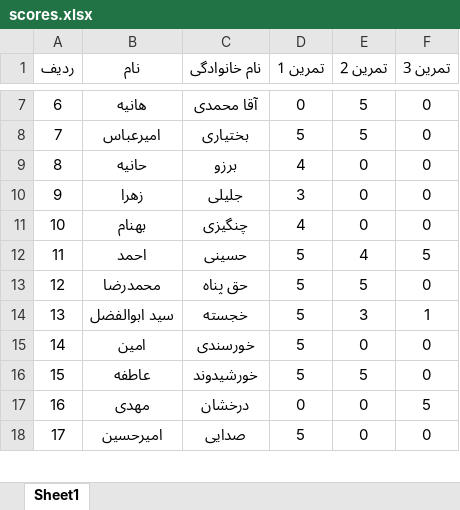
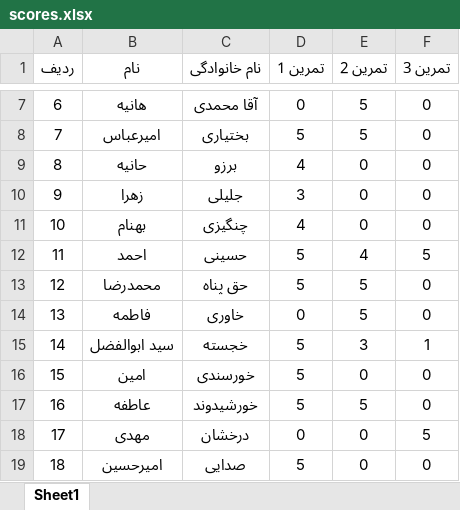
Before and after one commit to codeparameter/scores, an Excel workbook: scores.xlsx, sheet Sheet1, drawn as a sheet; only a part is shown, gaps mark what is left out; values as stored, in another font and other column widths than the file's, no borders; addresses are those after the commit; the diff names each change by its address in the sheet, - before the commit and + after, or states it on an @@ line.

Commit message:
update 3rd

```diff
--- a/scores.xlsx (sheet Sheet1)
+++ b/scores.xlsx (sheet Sheet1)
+row 14: 13 | فاطمه | خاوری | 0 | 5 | 0
@@ column A (ردیف) renumbered from row 15 down @@
```
